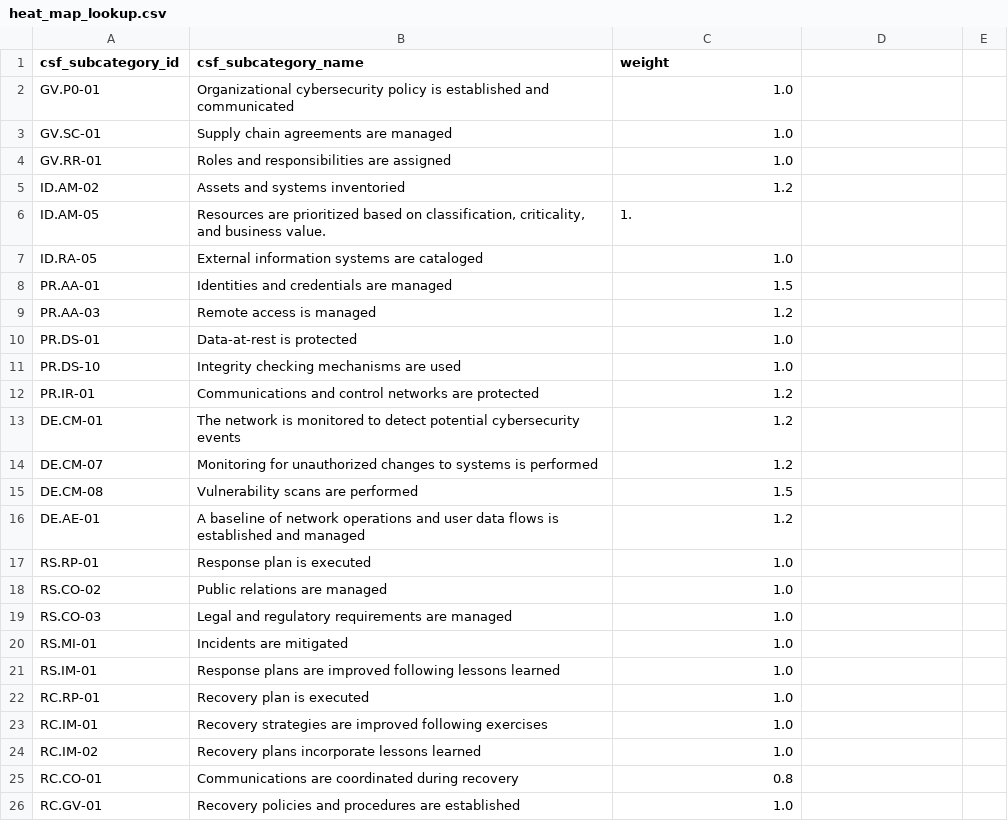
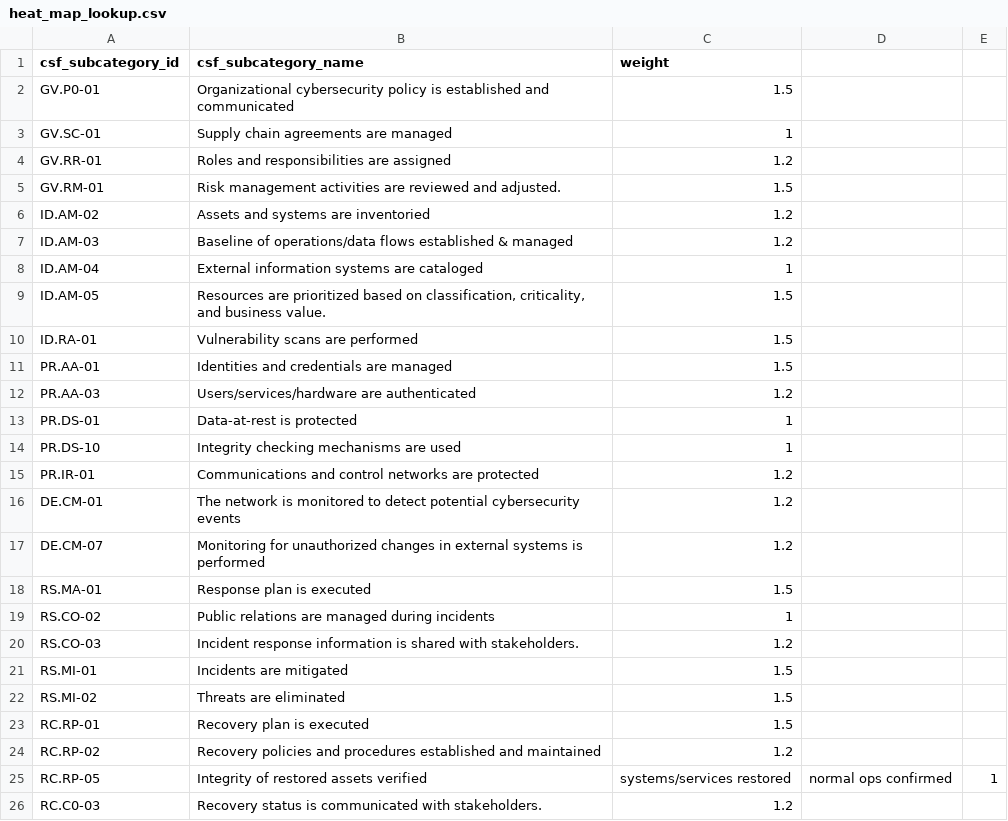
Before and after one commit to eriklacson/CSFLite, a CSV file: data/heat_map_lookup.csv, drawn as a sheet; removed rows and columns are numbered as before the commit, all else as after; the diff names each change by its address in the sheet, - before the commit and + after, or states it on an @@ line.

```diff
--- a/data/heat_map_lookup.csv
+++ b/data/heat_map_lookup.csv
-C2 (weight): 1.0
+C2 (weight): 1.5
-C3 (weight): 1.0
+C3 (weight): 1
-C4 (weight): 1.0
+C4 (weight): 1.2
+row 5: GV.RM-01 | Risk management activities are reviewed and adjusted. | 1.5
-B6 (csf_subcategory_name): Assets and systems inventoried
+B6 (csf_subcategory_name): Assets and systems are inventoried
+row 7: ID.AM-03 | Baseline of operations/data flows established & managed | 1.2
+row 8: ID.AM-04 | External information systems are cataloged | 1
-C9 (weight): 1.
+C9 (weight): 1.5
-row 7: ID.RA-05 | External information systems are cataloged | 1.0
+row 10: ID.RA-01 | Vulnerability scans are performed | 1.5
-B12 (csf_subcategory_name): Remote access is managed
+B12 (csf_subcategory_name): Users/services/hardware are authenticated
-C13:C14 (weight): 1.0
+C13:C14 (weight): 1
-B17 (csf_subcategory_name): …unauthorized changes to systems is…
+B17 (csf_subcategory_name): …unauthorized changes in external systems is…
-A18 (csf_subcategory_id): DE.CM-08
+A18 (csf_subcategory_id): RS.MA-01
-B18 (csf_subcategory_name): Vulnerability scans are performed
+B18 (csf_subcategory_name): Response plan is executed
-row 16: DE.AE-01 | A baseline of network operations and user data flows is established and managed | 1.2
-row 17: RS.RP-01 | Response plan is executed | 1.0
-B19 (csf_subcategory_name): Public relations are managed
+B19 (csf_subcategory_name): Public relations are managed during incidents
-C19 (weight): 1.0
+C19 (weight): 1
-B20 (csf_subcategory_name): Legal and regulatory requirements are managed
+B20 (csf_subcategory_name): Incident response information is shared with stakeholders.
-C20 (weight): 1.0
+C20 (weight): 1.2
-C21 (weight): 1.0
+C21 (weight): 1.5
-row 21: RS.IM-01 | Response plans are improved following lessons learned | 1.0
+row 22: RS.MI-02 | Threats are eliminated | 1.5
-C23 (weight): 1.0
+C23 (weight): 1.5
-row 23: RC.IM-01 | Recovery strategies are improved following exercises | 1.0
-row 24: RC.IM-02 | Recovery plans incorporate lessons learned | 1.0
-row 25: RC.CO-01 | Communications are coordinated during recovery | 0.8
-row 26: RC.GV-01 | Recovery policies and procedures are established | 1.0
+row 24: RC.RP-02 | Recovery policies and procedures established and maintained | 1.2
+row 25: RC.RP-05 | Integrity of restored assets verified | systems/services restored | normal ops confirmed | 1
+row 26: RC.C0-03 | Recovery status is communicated with stakeholders. | 1.2
```
Also changed, not shown: data/csf_lookup.csv, 2 other files.
